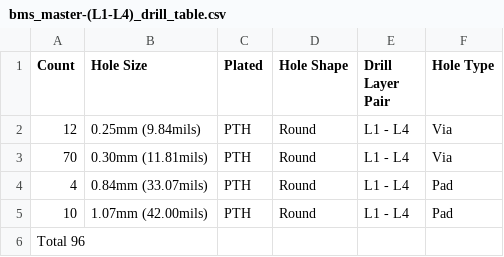
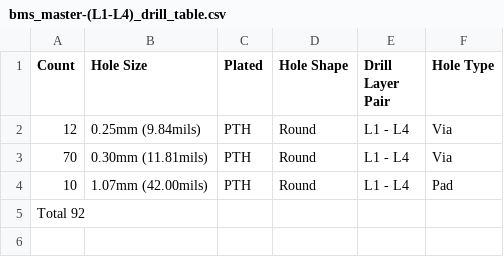
Before and after one commit to BDMPowertrain/bms_master, a CSV file: Manufacturing/Fabrication/Drill Tables/bms_master-(L1-L4)_drill_table.csv, drawn as a sheet.

```diff
--- a/Manufacturing/Fabrication/Drill Tables/bms_master-(L1-L4)_drill_table.csv
+++ b/Manufacturing/Fabrication/Drill Tables/bms_master-(L1-L4)_drill_table.csv
@@ -3,4 +3,3 @@ Count,Hole Size,Plated,Hole Shape,Drill Layer Pair,Hole Type
 70,0.30mm (11.81mils),PTH,Round,L1 - L4,Via
-4,0.84mm (33.07mils),PTH,Round,L1 - L4,Pad
 10,1.07mm (42.00mils),PTH,Round,L1 - L4,Pad
-Total 96,,,,,
+Total 92,,,,,
```
Also changed, not shown: Manufacturing/Assembly/bms_master-CPL.csv, Manufacturing/Assembly/bms_master-bom.csv, 31 other files.
